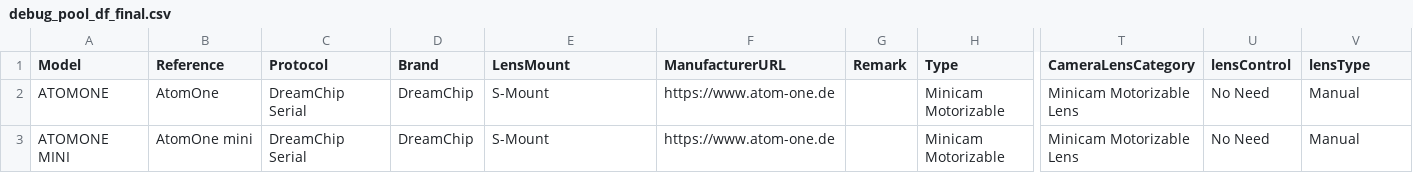
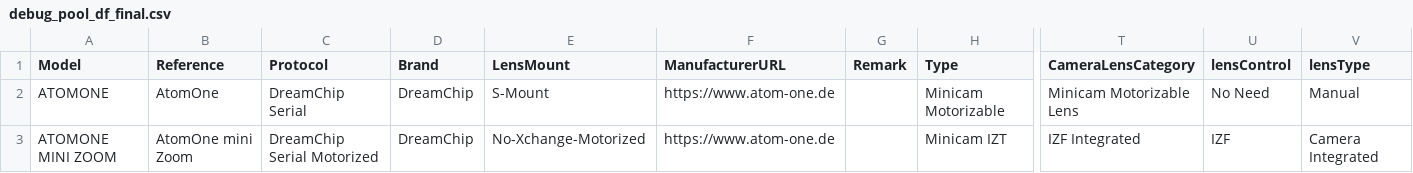
Before and after one commit to Rascarquapac/UIevaluation, a CSV file: debug/debug_pool_df_final.csv, drawn as a sheet; only a part is shown, gaps mark what is left out; the diff names each change by its address in the sheet, - before the commit and + after, or states it on an @@ line.

Commit message:
Debug files

```diff
--- a/debug/debug_pool_df_final.csv
+++ b/debug/debug_pool_df_final.csv
-A3 (Model): ATOMONE MINI
+A3 (Model): ATOMONE MINI ZOOM
-B3 (Reference): AtomOne mini
+B3 (Reference): AtomOne mini Zoom
-C3 (Protocol): DreamChip Serial
+C3 (Protocol): DreamChip Serial Motorized
-E3 (LensMount): S-Mount
+E3 (LensMount): No-Xchange-Motorized
-H3 (Type): Minicam Motorizable
+H3 (Type): Minicam IZT
-T3 (CameraLensCategory): Minicam Motorizable Lens
+T3 (CameraLensCategory): IZF Integrated
-U3 (lensControl): No Need
+U3 (lensControl): IZF
-V3 (lensType): Manual
+V3 (lensType): Camera Integrated
```
Also changed, not shown: debug/debug_base_usecase_after_analyze.csv, debug/debug_pool_df.csv, 5 other files.
